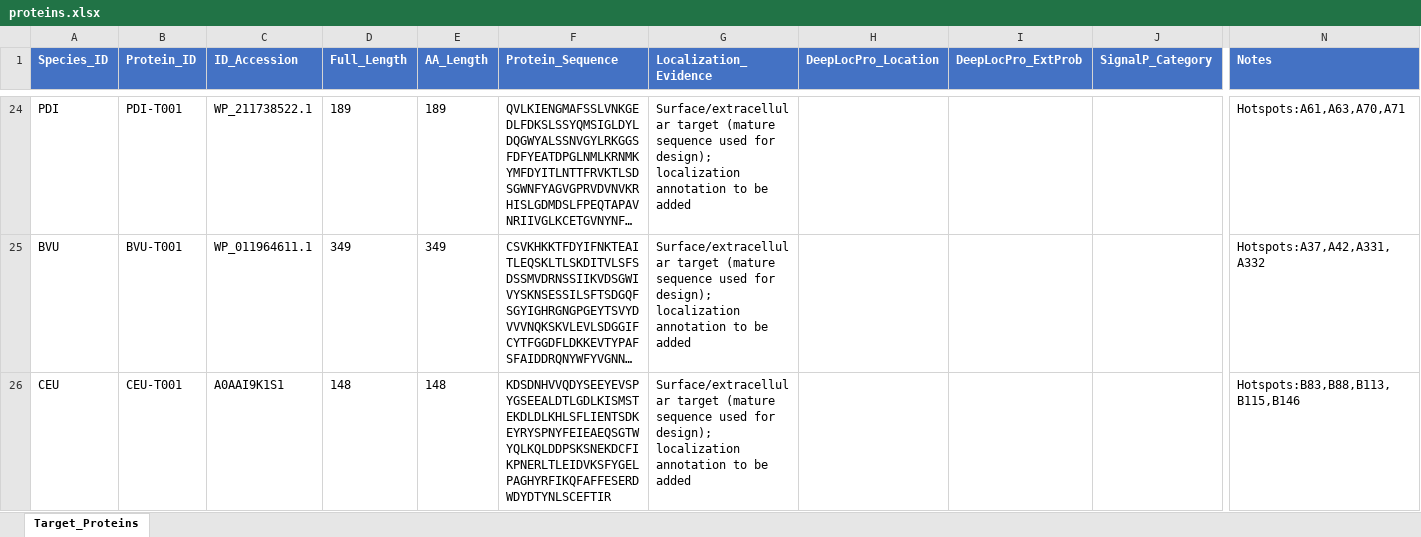
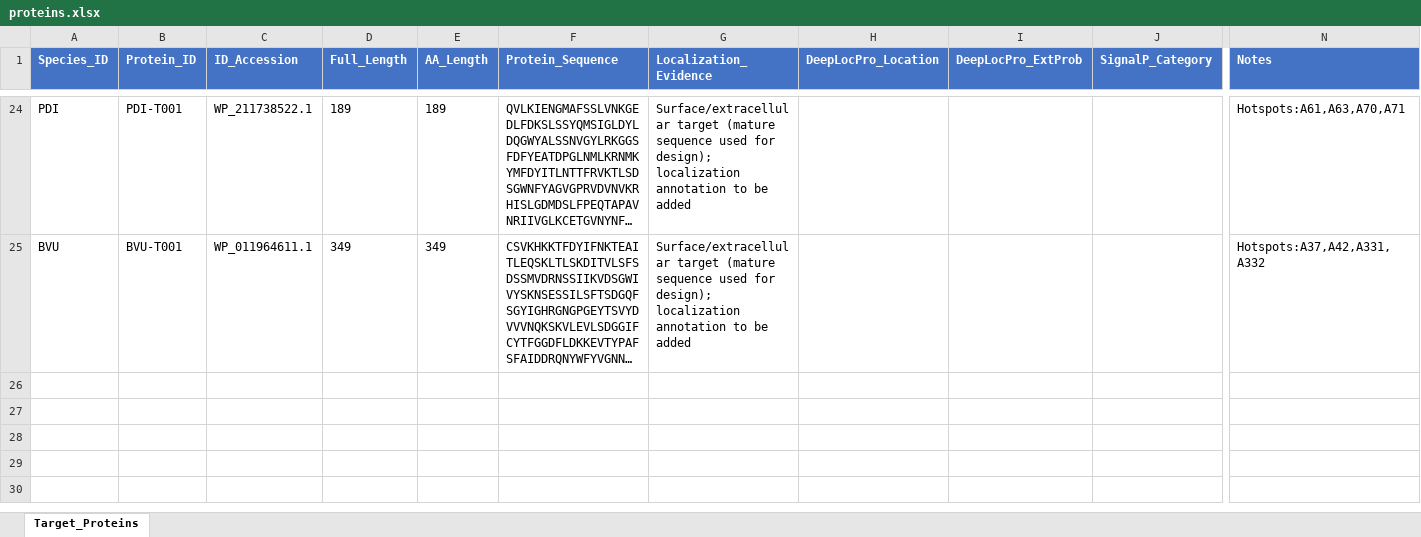
Before and after one commit to rumbling1314/Gut-Microbiota-Targeted-Peptide-Binder-Database, an Excel workbook: data/proteins.xlsx, sheet Target_Proteins, drawn as a sheet; only a part is shown, gaps mark what is left out; long unchanged cells end in …; values as stored, in another font and other column widths than the file's, no borders; rows hold the shown columns only; the diff names each change by its address in the sheet, - before the commit and + after, or states it on an @@ line.

Commit message:
Remove CEU binders (positive dG_separated); retain species entry

```diff
--- a/data/proteins.xlsx (sheet Target_Proteins)
+++ b/data/proteins.xlsx (sheet Target_Proteins)
-row 26: CEU | CEU-T001 | A0AAI9K1S1 | 148 | 148 | KDSDNHVVQDYSEEYEVSPYGSEEALDTLGDLKISMSTEKDLDLKHLSFLIENTSDKEYRYSPNYFEIEAEQSGTWYQLKQLDDPSKSNEKDCFIKPNERLTLEIDVKSFYGELPAGHYRFIKQFAFFESERDWDYDTYNLSCEFTIR | Surface/extracellular target (mature sequence used for design); localization annotation to be added |  |  |  | Hotspots:B83,B88,B113,B115,B146
```
Also changed, not shown: 24 other files.
